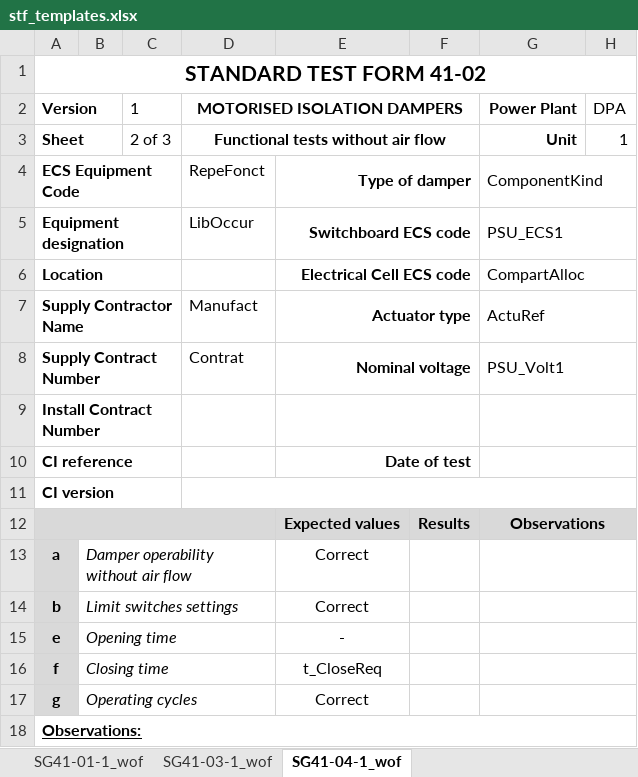
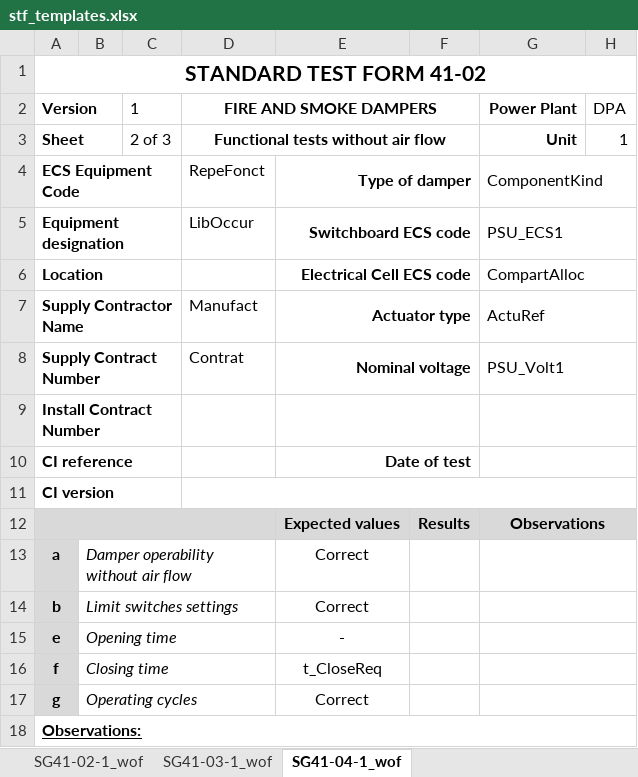
Before and after one commit to tquintard/STF_Generator, an Excel workbook: template/stf_templates.xlsx, sheet SG41-04-1_wof, drawn as a sheet; values as stored, in another font and other column widths than the file's, no borders; the diff names each change by its address in the sheet, - before the commit and + after, or states it on an @@ line.

```diff
--- a/template/stf_templates.xlsx (sheet SG41-04-1_wof)
+++ b/template/stf_templates.xlsx (sheet SG41-04-1_wof)
-sheet tab: SG41-01-1_wof
+sheet tab: SG41-02-1_wof
-D2: MOTORISED ISOLATION DAMPERS
+D2: FIRE AND SMOKE DAMPERS
```
Also changed, not shown: mdm/STFG_MDA.xlsx, 3 other files.
